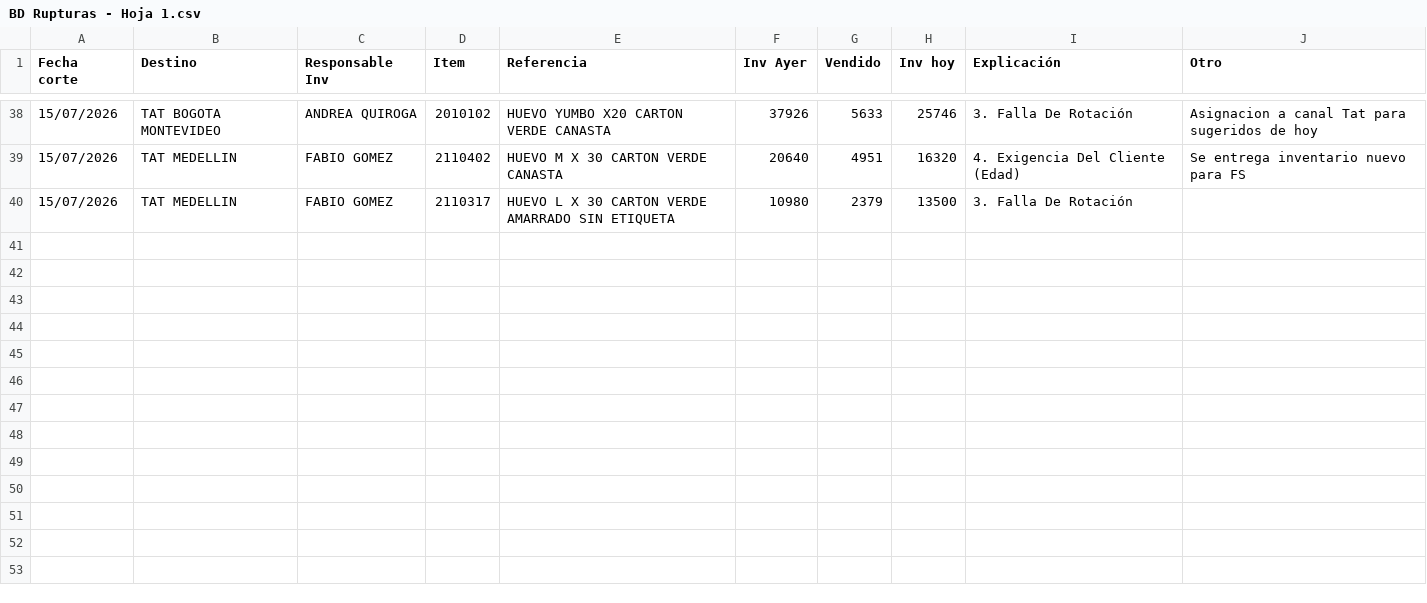
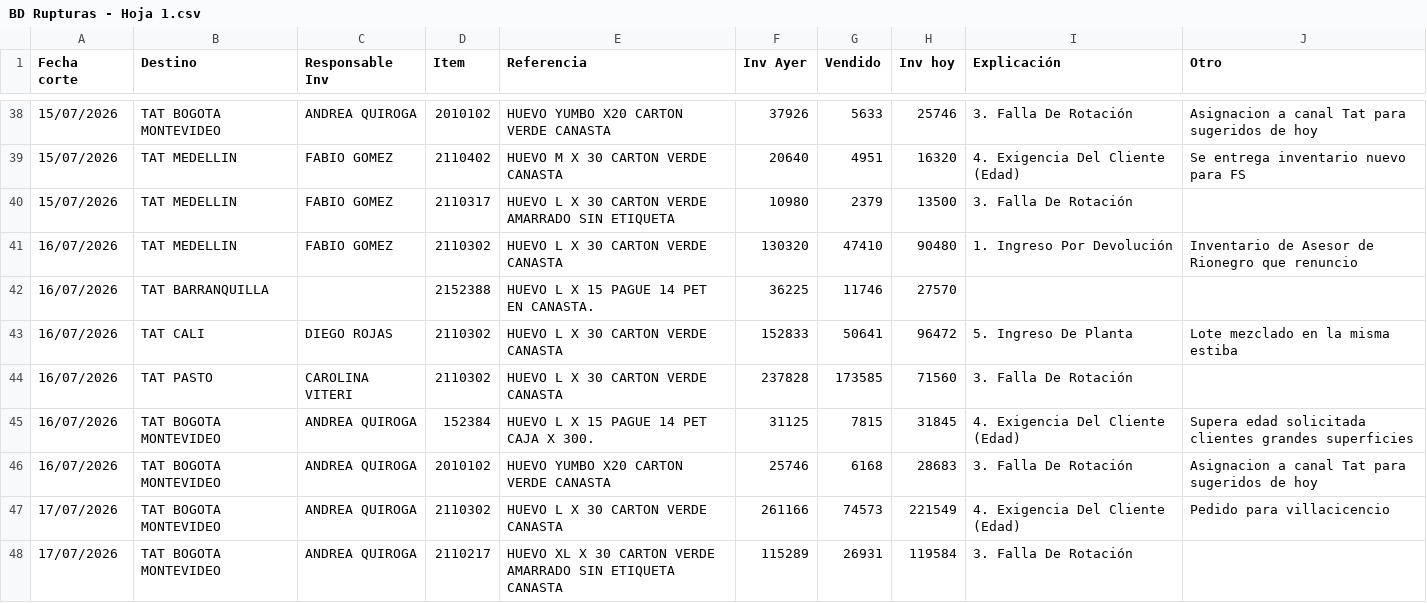
Before and after one commit to CamiVargas25/Inventarios, a CSV file: BD Rupturas - Hoja 1.csv, drawn as a sheet; only a part is shown, gaps mark what is left out.

Commit message:
Add files via upload

```diff
--- a/BD Rupturas - Hoja 1.csv
+++ b/BD Rupturas - Hoja 1.csv
@@ -40 +40,9 @@ Fecha corte,Destino,Responsable Inv,Item,Referencia,Inv Ayer,Vendido,Inv hoy,Exp
 15/07/2026,TAT MEDELLIN,FABIO GOMEZ,2110317,HUEVO L X 30 CARTON VERDE AMARRADO SIN ETIQUETA,10980,2379,13500,3. Falla De Rotación,
+16/07/2026,TAT MEDELLIN,FABIO GOMEZ,2110302,HUEVO L X 30 CARTON VERDE CANASTA,130320,47410,90480,1. Ingreso Por Devolución,Inventario de Asesor de Rionegro que renuncio
+16/07/2026,TAT BARRANQUILLA,,2152388,HUEVO L X 15 PAGUE 14 PET EN CANASTA.,36225,11746,27570,,
+16/07/2026,TAT CALI,DIEGO ROJAS,2110302,HUEVO L X 30 CARTON VERDE CANASTA,152833,50641,96472,5. Ingreso De Planta,Lote mezclado en la misma estiba
+16/07/2026,TAT PASTO,CAROLINA VITERI,2110302,HUEVO L X 30 CARTON VERDE CANASTA,237828,173585,71560,3. Falla De Rotación,
+16/07/2026,TAT BOGOTA MONTEVIDEO,ANDREA QUIROGA,152384,HUEVO L X 15 PAGUE 14 PET CAJA X 300.,31125,7815,31845,4. Exigencia Del Cliente (Edad),Supera edad solicitada clientes grandes superficies
+16/07/2026,TAT BOGOTA MONTEVIDEO,ANDREA QUIROGA,2010102,HUEVO YUMBO X20 CARTON VERDE CANASTA,25746,6168,28683,3. Falla De Rotación,Asignacion a canal Tat para sugeridos de hoy
+17/07/2026,TAT BOGOTA MONTEVIDEO,ANDREA QUIROGA,2110302,HUEVO L X 30 CARTON VERDE CANASTA,261166,74573,221549,4. Exigencia Del Cliente (Edad),Pedido para villacicencio
+17/07/2026,TAT BOGOTA MONTEVIDEO,ANDREA QUIROGA,2110217,HUEVO XL X 30 CARTON VERDE AMARRADO SIN ETIQUETA CANASTA,115289,26931,119584,3. Falla De Rotación,
```
